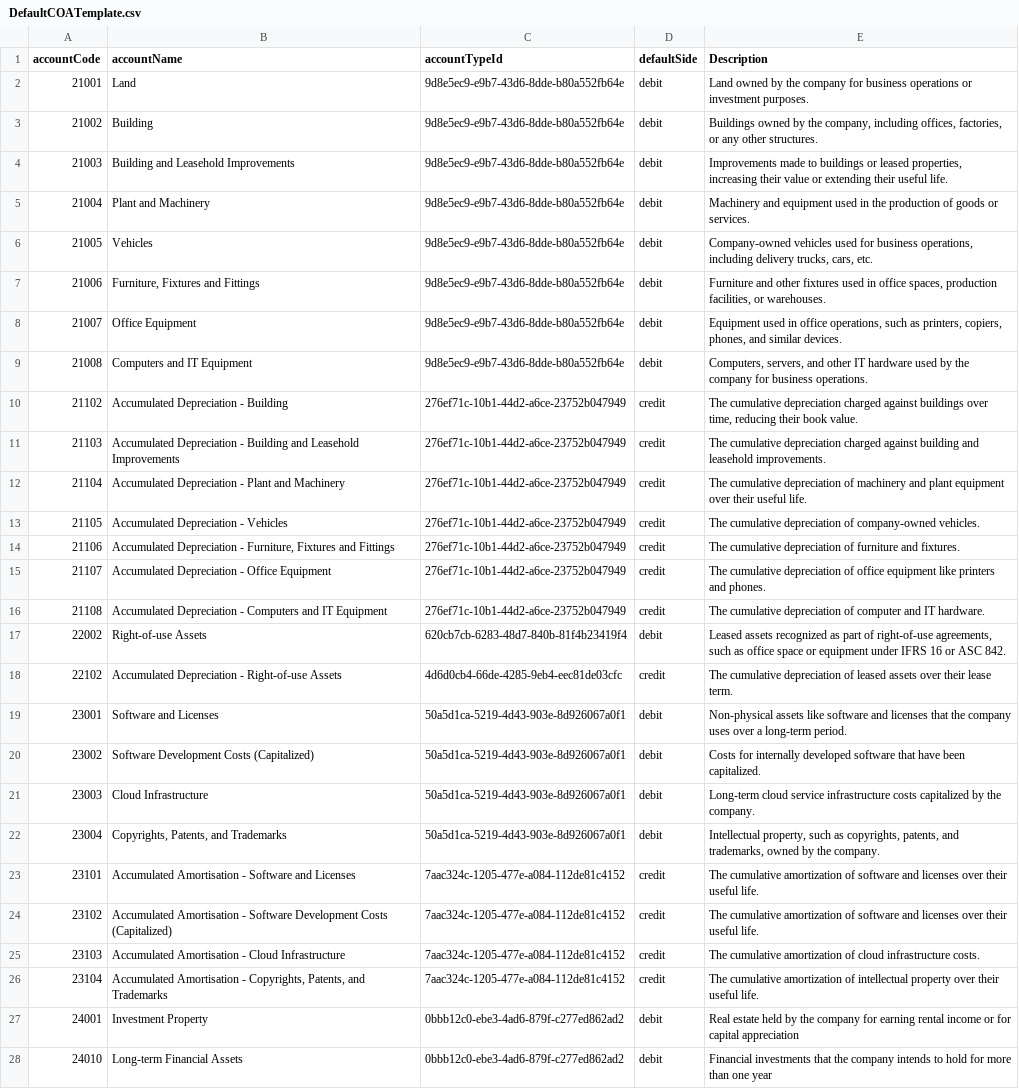
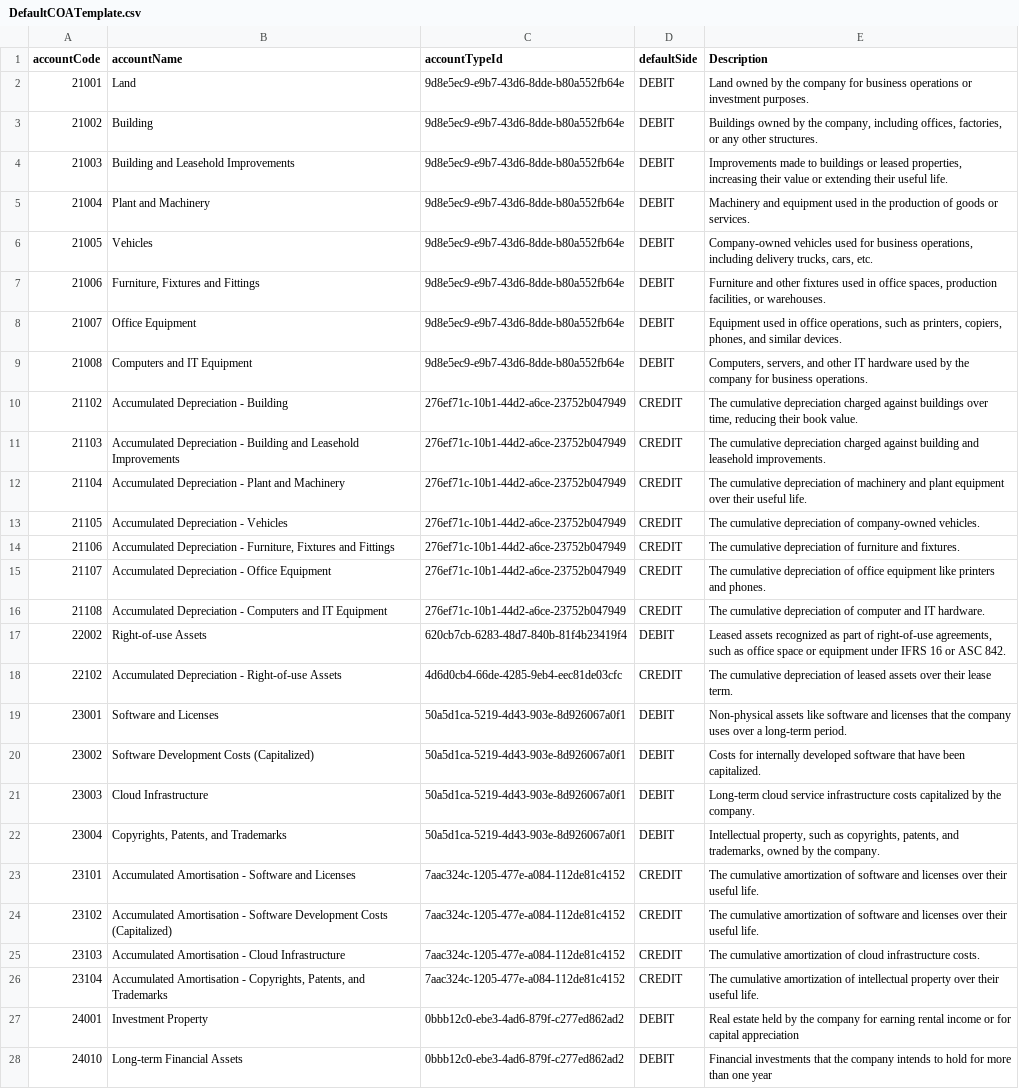
Before and after one commit to accountable-tsl/accountable-books, a CSV file: prisma/data/DefaultCOATemplate.csv, drawn as a sheet; only a part is shown; the diff covers the shown part only; the diff names each change by its address in the sheet, - before the commit and + after, or states it on an @@ line.

```diff
--- a/prisma/data/DefaultCOATemplate.csv
+++ b/prisma/data/DefaultCOATemplate.csv
-D2:D9 (defaultSide): debit
+D2:D9 (defaultSide): DEBIT
-D10:D16 (defaultSide): credit
+D10:D16 (defaultSide): CREDIT
-D17 (defaultSide): debit
+D17 (defaultSide): DEBIT
-D18 (defaultSide): credit
+D18 (defaultSide): CREDIT
-D19:D22 (defaultSide): debit
+D19:D22 (defaultSide): DEBIT
-D23:D26 (defaultSide): credit
+D23:D26 (defaultSide): CREDIT
-D27:D28 (defaultSide): debit
+D27:D28 (defaultSide): DEBIT
```
Also changed, not shown: 1 added row and 121 edited cells elsewhere in this file, 20 other files.
